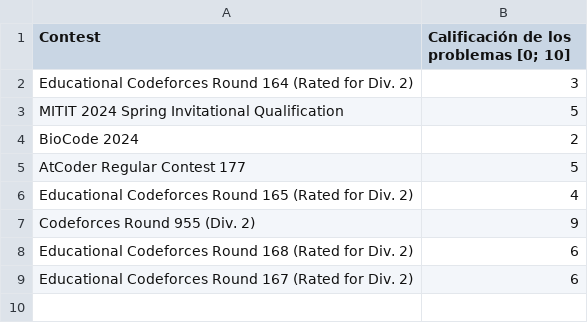
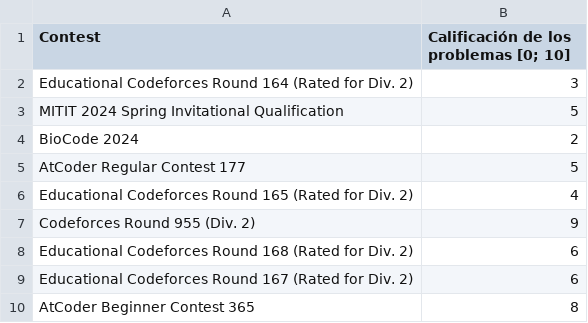
Before and after one commit to IvanRenison/ProgrammingProblems, a CSV file: .stats/ContestSolo.csv, drawn as a sheet.

```diff
--- a/.stats/ContestSolo.csv
+++ b/.stats/ContestSolo.csv
@@ -9 +9,2 @@ Educational Codeforces Round 168 (Rated for Div. 2), 6
 Educational Codeforces Round 167 (Rated for Div. 2), 6
+AtCoder Beginner Contest 365, 8
```
Also changed, not shown: .stats/CodeUsageSolo.csv, 7 other files.
